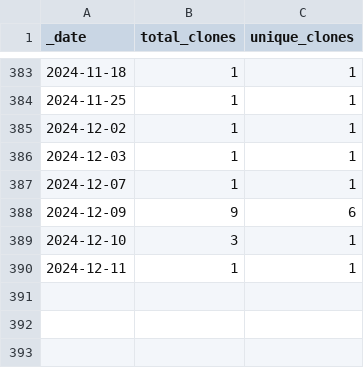
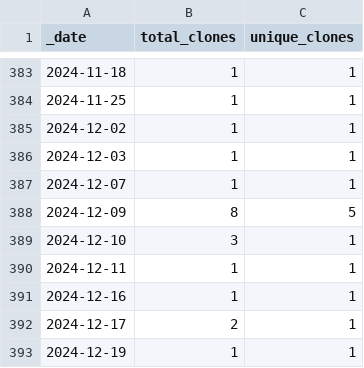
Before and after one commit to ActivitySpaceProject/space_mapper, a CSV file: traffic/clones.csv, drawn as a sheet; only a part is shown, gaps mark what is left out.

Commit message:
GitHub traffic (Automated)

```diff
--- a/traffic/clones.csv
+++ b/traffic/clones.csv
@@ -387,4 +387,7 @@ _date,total_clones,unique_clones
 2024-12-07,1,1
-2024-12-09,9,6
+2024-12-09,8,5
 2024-12-10,3,1
 2024-12-11,1,1
+2024-12-16,1,1
+2024-12-17,2,1
+2024-12-19,1,1
```
Also changed, not shown: traffic/views.csv, 1 other file.
